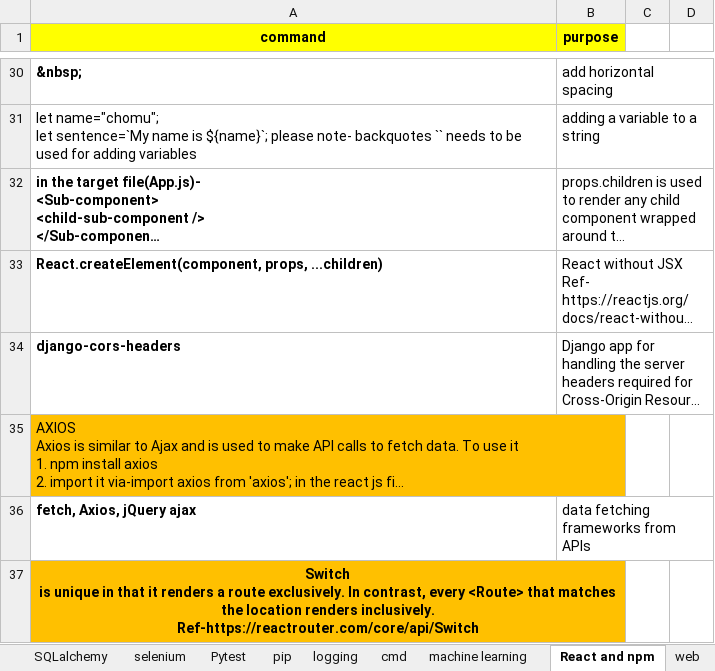
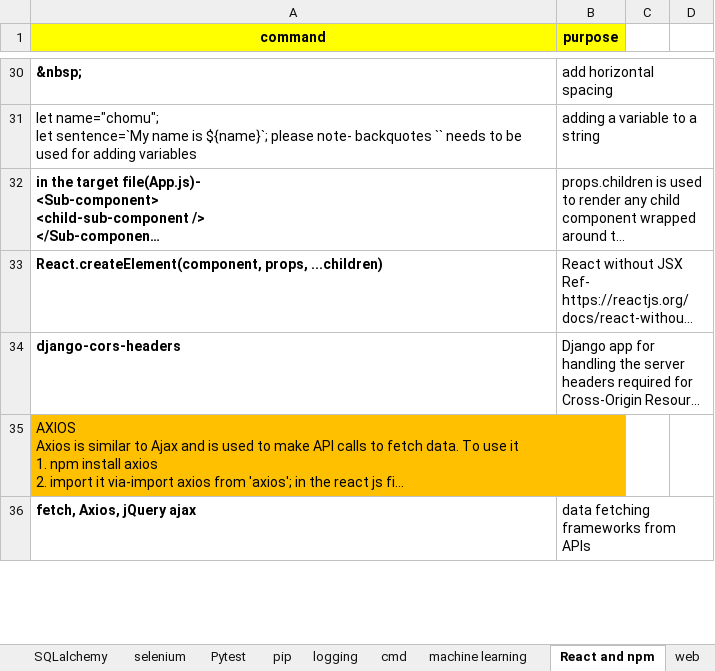
Before and after one commit to shamitabh/notes, an Excel workbook: Notes.xlsx, sheet React and npm, drawn as a sheet; only a part is shown, gaps mark what is left out; long unchanged cells end in …; values as stored, in another font and other column widths than the file's, no borders; charts and pictures not drawn; removed rows and columns are numbered as before the commit, all else as after; ↵ is a line break in a cell; the diff covers the shown part only; the diff names each change by its address in the sheet, - before the commit and + after, or states it on an @@ line.

Commit message:
notes updated

```diff
--- a/Notes.xlsx (sheet React and npm)
+++ b/Notes.xlsx (sheet React and npm)
-row 37: Switch ↵ is unique in that it renders a route exclusively. In contrast, every <Route> that matches the location renders inclusively. ↵ Ref-https://reactrouter.com/core/api/Switch
```
Also changed, not shown: 2 added rows and 1 edited cell elsewhere in this sheet, sheet machine learning.
